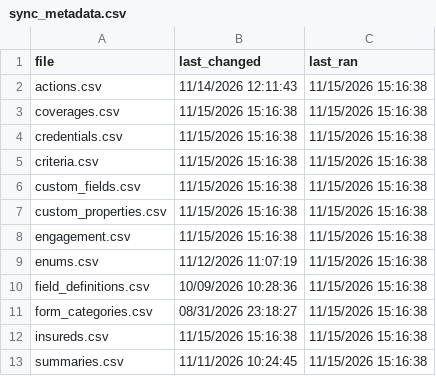
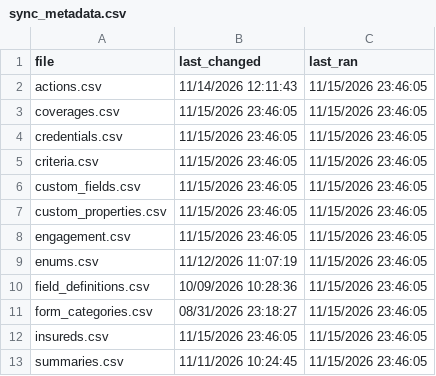
Before and after one commit to PhilipIrving/hubcertsecure, a CSV file: data/evident/sync_metadata.csv, drawn as a sheet.

```diff
--- a/data/evident/sync_metadata.csv
+++ b/data/evident/sync_metadata.csv
@@ -1,13 +1,13 @@
 file,last_changed,last_ran
-actions.csv,11/14/2026 12:11:43,11/15/2026 15:16:38
-coverages.csv,11/15/2026 15:16:38,11/15/2026 15:16:38
-credentials.csv,11/15/2026 15:16:38,11/15/2026 15:16:38
-criteria.csv,11/15/2026 15:16:38,11/15/2026 15:16:38
-custom_fields.csv,11/15/2026 15:16:38,11/15/2026 15:16:38
-custom_properties.csv,11/15/2026 15:16:38,11/15/2026 15:16:38
-engagement.csv,11/15/2026 15:16:38,11/15/2026 15:16:38
-enums.csv,11/12/2026 11:07:19,11/15/2026 15:16:38
-field_definitions.csv,10/09/2026 10:28:36,11/15/2026 15:16:38
-form_categories.csv,08/31/2026 23:18:27,11/15/2026 15:16:38
-insureds.csv,11/15/2026 15:16:38,11/15/2026 15:16:38
-summaries.csv,11/11/2026 10:24:45,11/15/2026 15:16:38
+actions.csv,11/14/2026 12:11:43,11/15/2026 23:46:05
+coverages.csv,11/15/2026 23:46:05,11/15/2026 23:46:05
+credentials.csv,11/15/2026 23:46:05,11/15/2026 23:46:05
+criteria.csv,11/15/2026 23:46:05,11/15/2026 23:46:05
+custom_fields.csv,11/15/2026 23:46:05,11/15/2026 23:46:05
+custom_properties.csv,11/15/2026 23:46:05,11/15/2026 23:46:05
+engagement.csv,11/15/2026 23:46:05,11/15/2026 23:46:05
+enums.csv,11/12/2026 11:07:19,11/15/2026 23:46:05
+field_definitions.csv,10/09/2026 10:28:36,11/15/2026 23:46:05
+form_categories.csv,08/31/2026 23:18:27,11/15/2026 23:46:05
+insureds.csv,11/15/2026 23:46:05,11/15/2026 23:46:05
+summaries.csv,11/11/2026 10:24:45,11/15/2026 23:46:05
```
Also changed, not shown: 28 other files.
